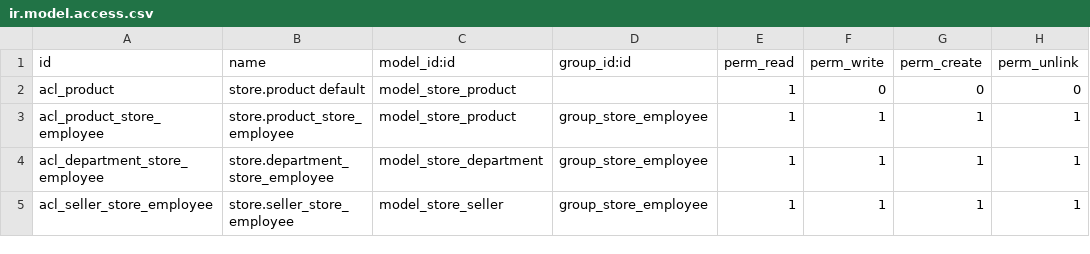
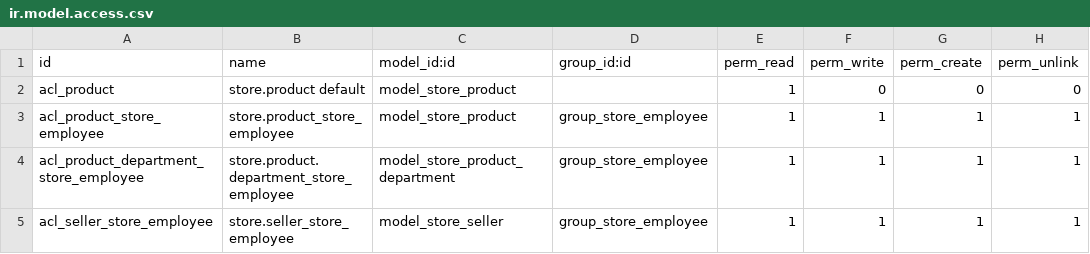
Before and after one commit to lazaroofarrill/pepe_timbirichi, a CSV file: security/ir.model.access.csv, drawn as a sheet.

Commit message:
changed Department model name from store.department to store.product.department; also turned Department into a hierarchy model

```diff
--- a/security/ir.model.access.csv
+++ b/security/ir.model.access.csv
@@ -3,3 +3,3 @@ acl_product,store.product default,model_store_product,,1,0,0,0
 acl_product_store_employee,store.product_store_employee,model_store_product,group_store_employee,1,1,1,1
-acl_department_store_employee,store.department_store_employee,model_store_department,group_store_employee,1,1,1,1
+acl_product_department_store_employee,store.product.department_store_employee,model_store_product_department,group_store_employee,1,1,1,1
 acl_seller_store_employee,store.seller_store_employee,model_store_seller,group_store_employee,1,1,1,1
```
Also changed, not shown: 6 other files.
